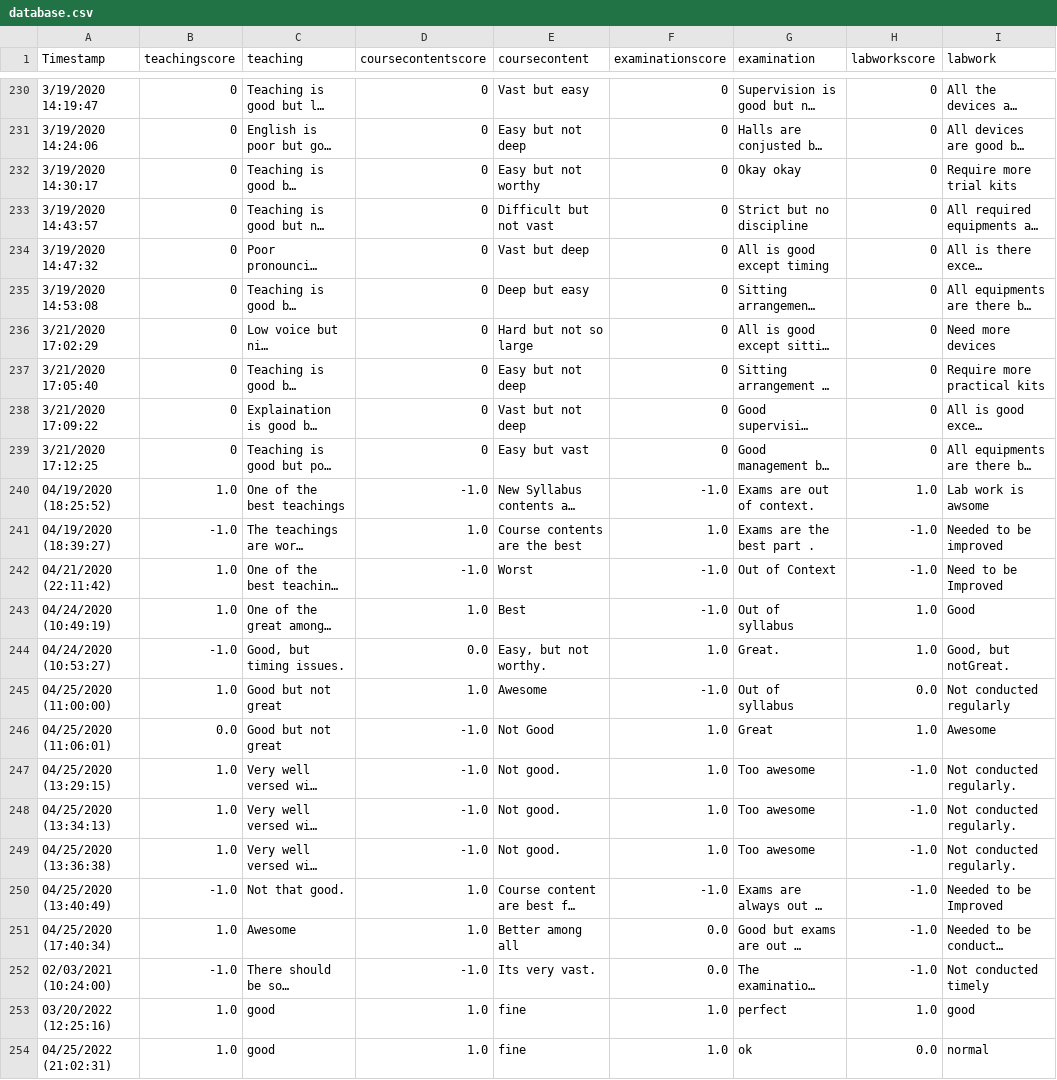
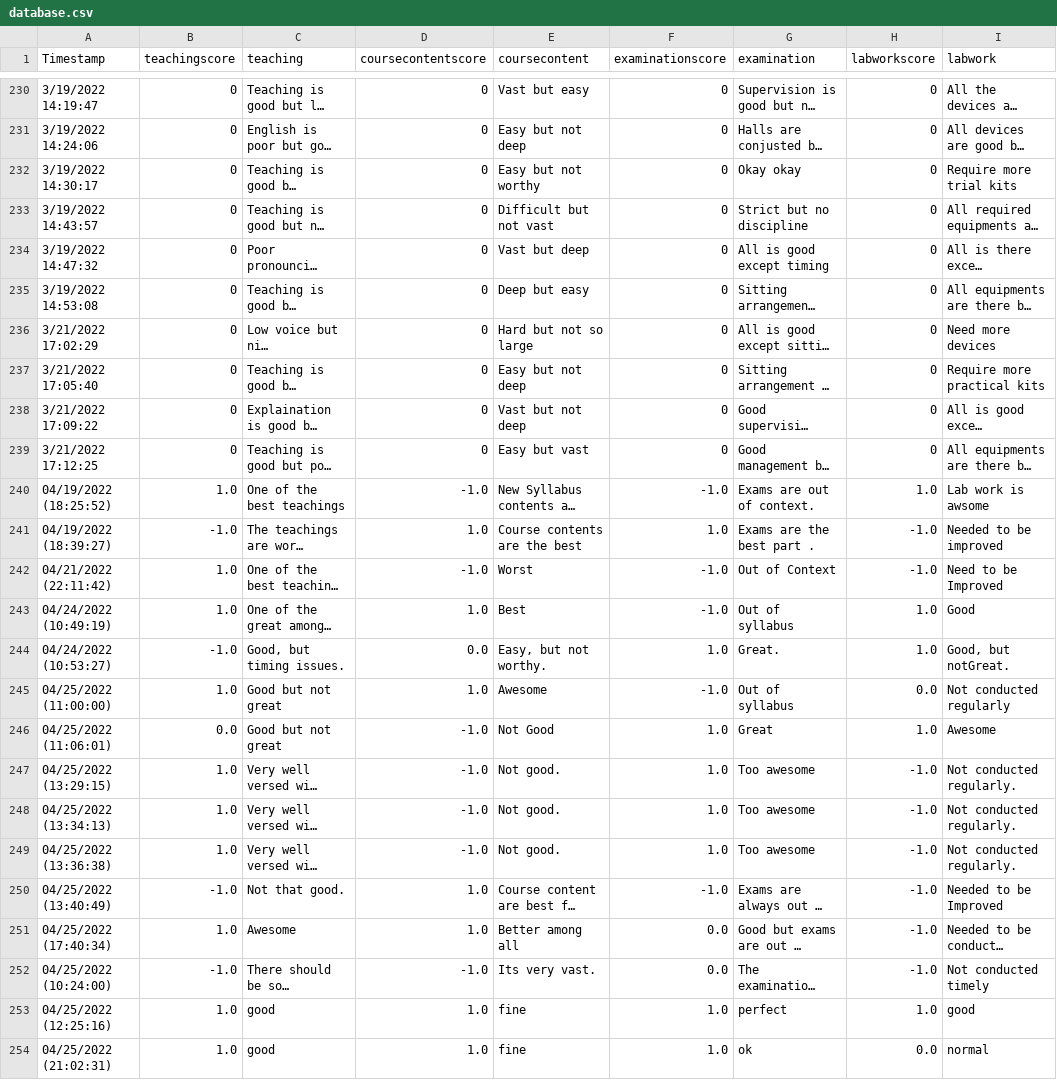
Before and after one commit to NaveenKumar-Y/student-feedback-system, a CSV file: dataset/database.csv, drawn as a sheet; only a part is shown, gaps mark what is left out; long unchanged cells end in …; the diff covers the shown part only; the diff names each change by its address in the sheet, - before the commit and + after, or states it on an @@ line.

```diff
--- a/dataset/database.csv
+++ b/dataset/database.csv
-A230 (Timestamp): 3/19/2020 14:19:47
+A230 (Timestamp): 3/19/2022 14:19:47
-A231 (Timestamp): 3/19/2020 14:24:06
+A231 (Timestamp): 3/19/2022 14:24:06
-A232 (Timestamp): 3/19/2020 14:30:17
+A232 (Timestamp): 3/19/2022 14:30:17
-A233 (Timestamp): 3/19/2020 14:43:57
+A233 (Timestamp): 3/19/2022 14:43:57
-A234 (Timestamp): 3/19/2020 14:47:32
+A234 (Timestamp): 3/19/2022 14:47:32
-A235 (Timestamp): 3/19/2020 14:53:08
+A235 (Timestamp): 3/19/2022 14:53:08
-A236 (Timestamp): 3/21/2020 17:02:29
+A236 (Timestamp): 3/21/2022 17:02:29
-A237 (Timestamp): 3/21/2020 17:05:40
+A237 (Timestamp): 3/21/2022 17:05:40
-A238 (Timestamp): 3/21/2020 17:09:22
+A238 (Timestamp): 3/21/2022 17:09:22
-A239 (Timestamp): 3/21/2020 17:12:25
+A239 (Timestamp): 3/21/2022 17:12:25
-A240 (Timestamp): 04/19/2020 (18:25:52)
+A240 (Timestamp): 04/19/2022 (18:25:52)
-A241 (Timestamp): 04/19/2020 (18:39:27)
+A241 (Timestamp): 04/19/2022 (18:39:27)
-A242 (Timestamp): 04/21/2020 (22:11:42)
+A242 (Timestamp): 04/21/2022 (22:11:42)
-A243 (Timestamp): 04/24/2020 (10:49:19)
+A243 (Timestamp): 04/24/2022 (10:49:19)
-A244 (Timestamp): 04/24/2020 (10:53:27)
+A244 (Timestamp): 04/24/2022 (10:53:27)
-A245 (Timestamp): 04/25/2020 (11:00:00)
+A245 (Timestamp): 04/25/2022 (11:00:00)
-A246 (Timestamp): 04/25/2020 (11:06:01)
+A246 (Timestamp): 04/25/2022 (11:06:01)
-A247 (Timestamp): 04/25/2020 (13:29:15)
+A247 (Timestamp): 04/25/2022 (13:29:15)
-A248 (Timestamp): 04/25/2020 (13:34:13)
+A248 (Timestamp): 04/25/2022 (13:34:13)
-A249 (Timestamp): 04/25/2020 (13:36:38)
+A249 (Timestamp): 04/25/2022 (13:36:38)
-A250 (Timestamp): 04/25/2020 (13:40:49)
+A250 (Timestamp): 04/25/2022 (13:40:49)
-A251 (Timestamp): 04/25/2020 (17:40:34)
+A251 (Timestamp): 04/25/2022 (17:40:34)
-A252 (Timestamp): 02/03/2021 (10:24:00)
+A252 (Timestamp): 04/25/2022 (10:24:00)
-A253 (Timestamp): 03/20/2022 (12:25:16)
+A253 (Timestamp): 04/25/2022 (12:25:16)
```
Also changed, not shown: 27 edited cells elsewhere in this file.
